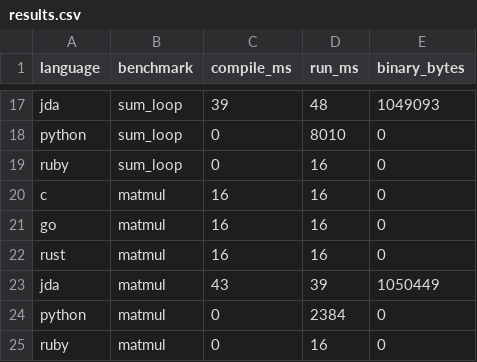
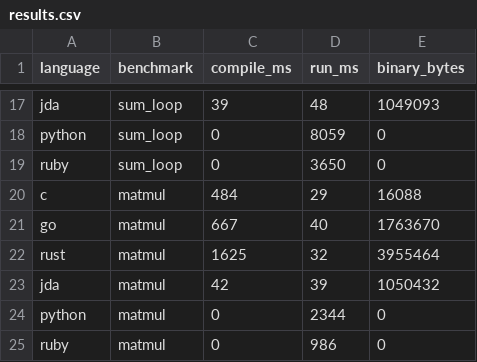
Before and after one commit to jdalang/jda-lang, a CSV file: benchmarks/results.csv, drawn as a sheet; only a part is shown, gaps mark what is left out; the diff covers the shown part only; the diff names each change by its address in the sheet, - before the commit and + after, or states it on an @@ line.

Commit message:
Re-run benchmarks with updated compiler: Jda 66x faster than Python, 32x faster than Ruby

```diff
--- a/benchmarks/results.csv
+++ b/benchmarks/results.csv
-D18 (run_ms): 8010
+D18 (run_ms): 8059
-D19 (run_ms): 16
+D19 (run_ms): 3650
-C20 (compile_ms): 16
+C20 (compile_ms): 484
-D20 (run_ms): 16
+D20 (run_ms): 29
-E20 (binary_bytes): 0
+E20 (binary_bytes): 16088
-C21 (compile_ms): 16
+C21 (compile_ms): 667
-D21 (run_ms): 16
+D21 (run_ms): 40
-E21 (binary_bytes): 0
+E21 (binary_bytes): 1763670
-C22 (compile_ms): 16
+C22 (compile_ms): 1625
-D22 (run_ms): 16
+D22 (run_ms): 32
-E22 (binary_bytes): 0
+E22 (binary_bytes): 3955464
-C23 (compile_ms): 43
+C23 (compile_ms): 42
-E23 (binary_bytes): 1050449
+E23 (binary_bytes): 1050432
-D24 (run_ms): 2384
+D24 (run_ms): 2344
-D25 (run_ms): 16
+D25 (run_ms): 986
```
Also changed, not shown: 33 edited cells elsewhere in this file, 2 other files.
